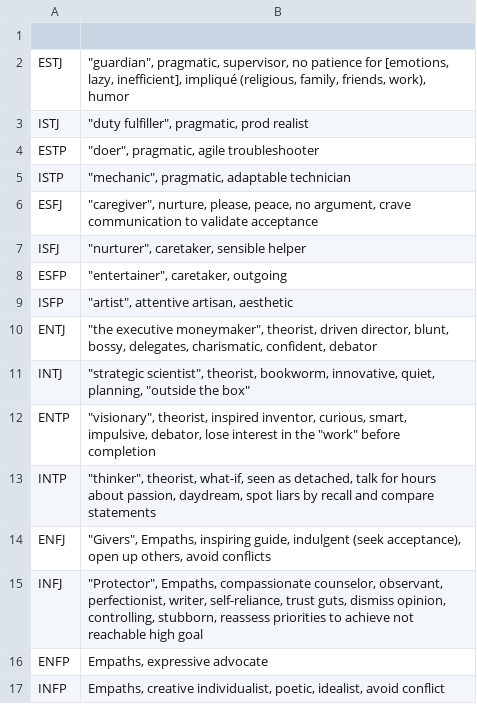
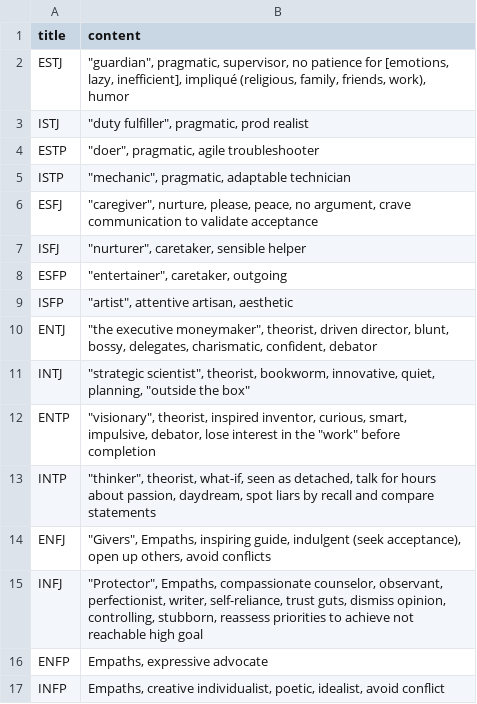
Before and after one commit to j2l/PRG, a CSV file: _data/public - 1.csv, drawn as a sheet; the diff names each change by its address in the sheet, - before the commit and + after, or states it on an @@ line.

Commit message:
Update public - 1.csv

```diff
--- a/_data/public - 1.csv
+++ b/_data/public - 1.csv
-row 1: (empty)
+row 1: title | content
```
